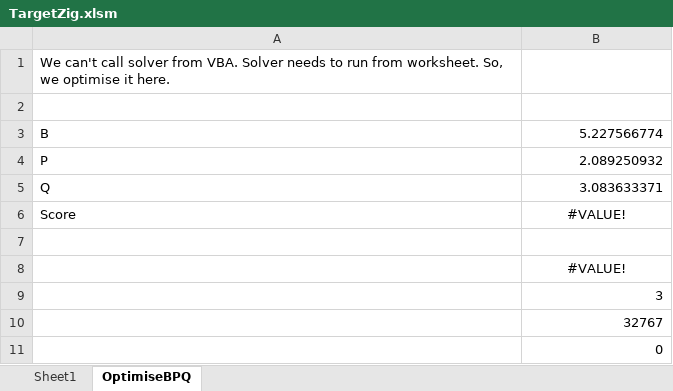
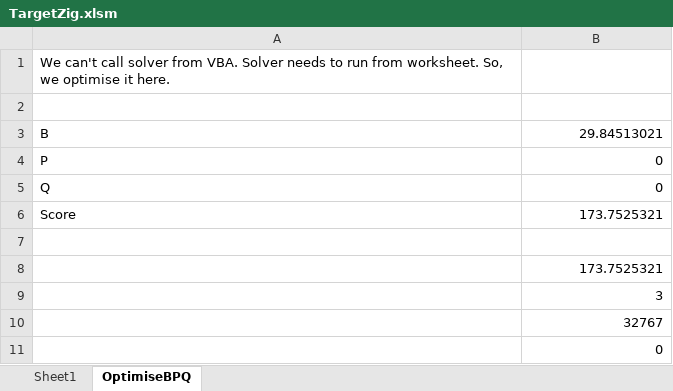
Before and after one commit to debrief/mda, an Excel workbook: TargetZig.xlsm, sheet OptimiseBPQ, drawn as a sheet; values as stored, in another font and other column widths than the file's, no borders; the diff names each change by its address in the sheet, - before the commit and + after, or states it on an @@ line.

Commit message:
optimisation running

```diff
--- a/TargetZig.xlsm (sheet OptimiseBPQ)
+++ b/TargetZig.xlsm (sheet OptimiseBPQ)
-B3: 5.227566774
+B3: 29.84513021
-B4: 2.089250932
+B4: 0
-B5: 3.083633371
+B5: 0
-B6: #VALUE!
+B6: 173.7525321
-B6 alignment: center
+B6 alignment: right
-B8: #VALUE!
+B8: 173.7525321
-B8 alignment: center
+B8 alignment: right
```
